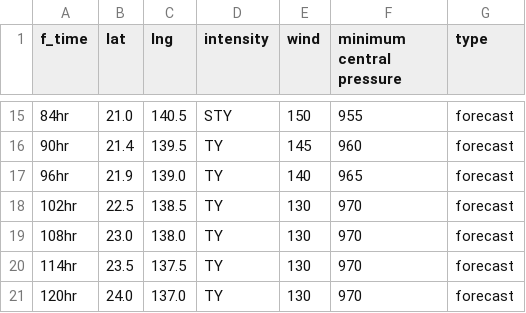
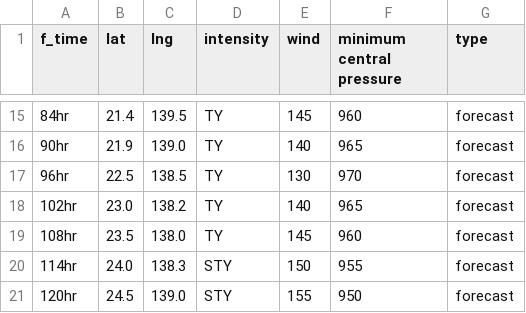
Before and after one commit to zax41006-bot/TC-Track, a CSV file: forecast_track_Q.csv, drawn as a sheet; only a part is shown, gaps mark what is left out; the diff covers the shown part only.

```diff
--- a/forecast_track_Q.csv
+++ b/forecast_track_Q.csv
@@ -15,7 +15,7 @@ f_time,lat,lng,intensity,wind,minimum central pressure,type
-84hr,21.0,140.5,STY,150,955,forecast
-90hr,21.4,139.5,TY,145,960,forecast
-96hr,21.9,139.0,TY,140,965,forecast
-102hr,22.5,138.5,TY,130,970,forecast
-108hr,23.0,138.0,TY,130,970,forecast
-114hr,23.5,137.5,TY,130,970,forecast
-120hr,24.0,137.0,TY,130,970,forecast
+84hr,21.4,139.5,TY,145,960,forecast
+90hr,21.9,139.0,TY,140,965,forecast
+96hr,22.5,138.5,TY,130,970,forecast
+102hr,23.0,138.2,TY,140,965,forecast
+108hr,23.5,138.0,TY,145,960,forecast
+114hr,24.0,138.3,STY,150,955,forecast
+120hr,24.5,139.0,STY,155,950,forecast
```
Also changed, not shown: 31 edited cells elsewhere in this file.
